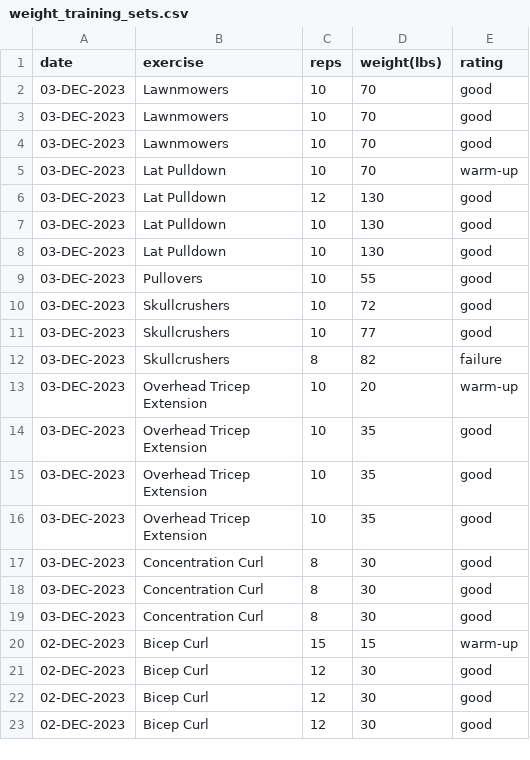
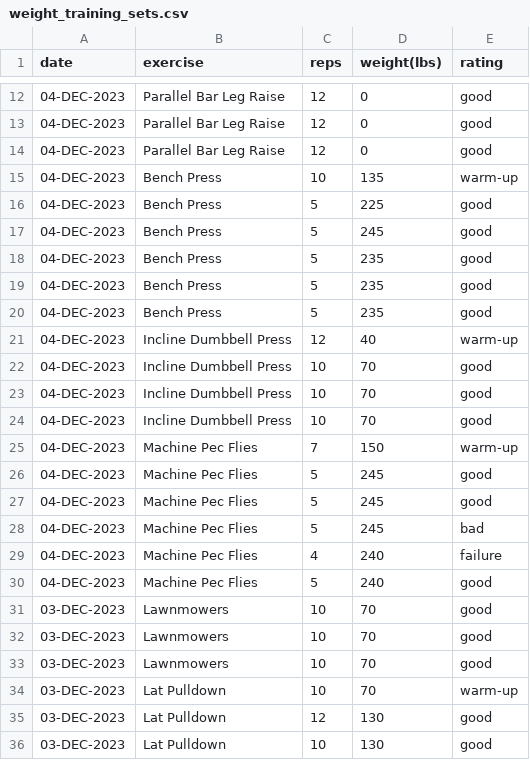
Before and after one commit to EricLeFort/ExerciseLog, a CSV file: data/weight_training_sets.csv, drawn as a sheet; only a part is shown, gaps mark what is left out; the shorter side is filled out with more unchanged rows; the diff covers the shown part only.

```diff
--- a/data/weight_training_sets.csv
+++ b/data/weight_training_sets.csv
@@ -2 +12,20 @@ date,exercise,reps,weight(lbs),rating
+04-DEC-2023,Parallel Bar Leg Raise,12,0,good
+04-DEC-2023,Parallel Bar Leg Raise,12,0,good
+04-DEC-2023,Parallel Bar Leg Raise,12,0,good
+04-DEC-2023,Bench Press,10,135,warm-up
+04-DEC-2023,Bench Press,5,225,good
+04-DEC-2023,Bench Press,5,245,good
+04-DEC-2023,Bench Press,5,235,good
+04-DEC-2023,Bench Press,5,235,good
+04-DEC-2023,Bench Press,5,235,good
+04-DEC-2023,Incline Dumbbell Press,12,40,warm-up
+04-DEC-2023,Incline Dumbbell Press,10,70,good
+04-DEC-2023,Incline Dumbbell Press,10,70,good
+04-DEC-2023,Incline Dumbbell Press,10,70,good
+04-DEC-2023,Machine Pec Flies,7,150,warm-up
+04-DEC-2023,Machine Pec Flies,5,245,good
+04-DEC-2023,Machine Pec Flies,5,245,good
+04-DEC-2023,Machine Pec Flies,5,245,bad
+04-DEC-2023,Machine Pec Flies,4,240,failure
+04-DEC-2023,Machine Pec Flies,5,240,good
 03-DEC-2023,Lawnmowers,10,70,good
```
Also changed, not shown: 10 added rows elsewhere in this file, data/health_metrics.csv, data/preds/avg_workout_durations.csv, 52 other files.
